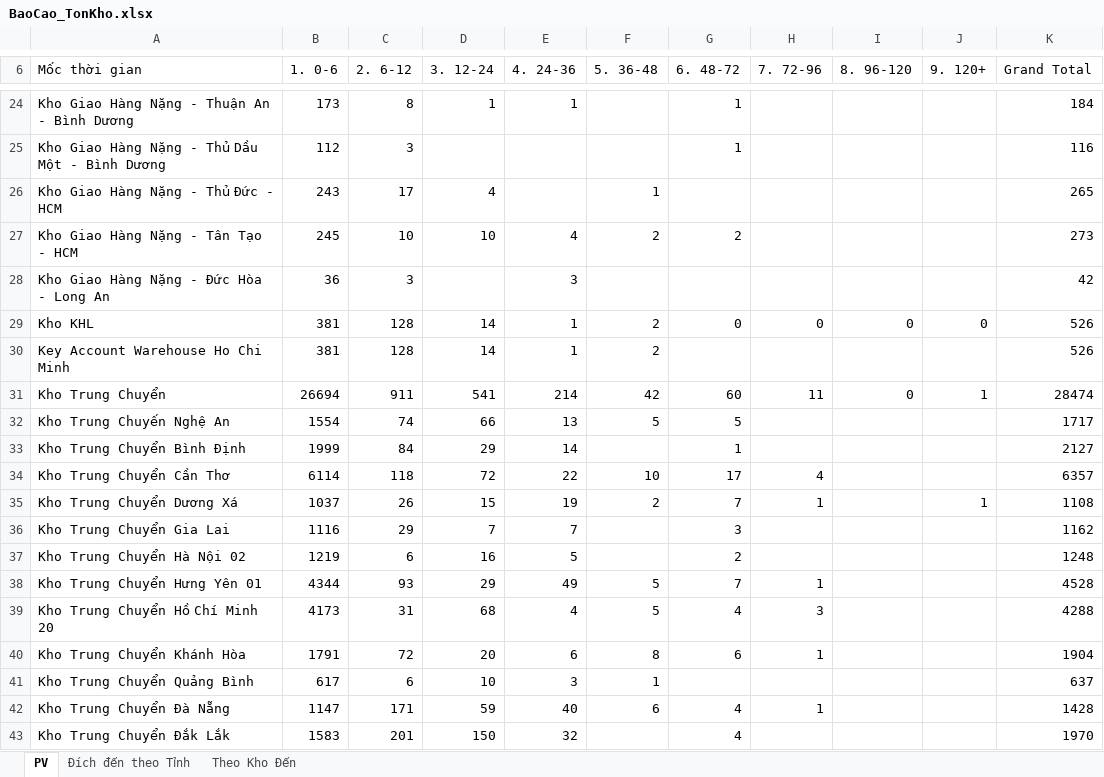
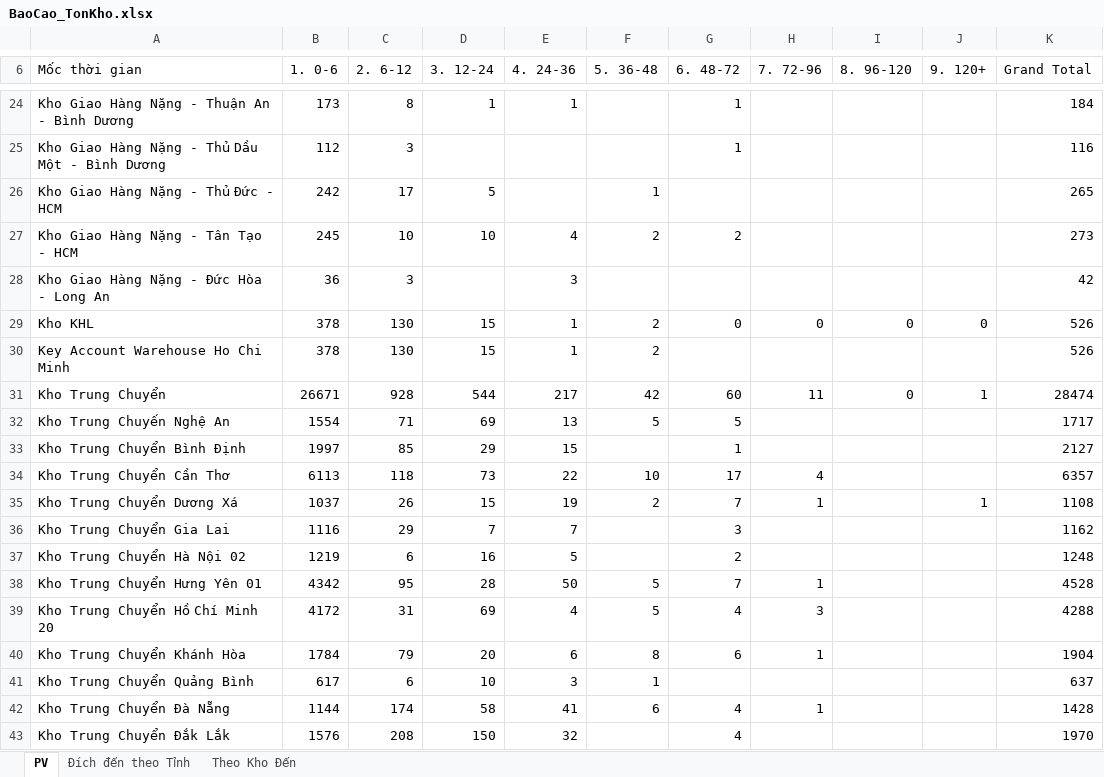
Before and after one commit to ImDiDinne/ktchcm01, an Excel workbook: BaoCao_TonKho.xlsx, sheet PV, drawn as a sheet; only a part is shown, gaps mark what is left out; values as stored, in another font and other column widths than the file's, no borders; the diff covers the shown part only; the diff names each change by its address in the sheet, - before the commit and + after, or states it on an @@ line.

```diff
--- a/BaoCao_TonKho.xlsx (sheet PV)
+++ b/BaoCao_TonKho.xlsx (sheet PV)
-B26 (1. 0-6): 243
+B26 (1. 0-6): 242
-D26 (3. 12-24): 4
+D26 (3. 12-24): 5
-B29:B30 (1. 0-6): 381
+B29:B30 (1. 0-6): 378
-C29:C30 (2. 6-12): 128
+C29:C30 (2. 6-12): 130
-D29:D30 (3. 12-24): 14
+D29:D30 (3. 12-24): 15
-B31 (1. 0-6): 26694
+B31 (1. 0-6): 26671
-C31 (2. 6-12): 911
+C31 (2. 6-12): 928
-D31 (3. 12-24): 541
+D31 (3. 12-24): 544
-E31 (4. 24-36): 214
+E31 (4. 24-36): 217
-C32 (2. 6-12): 74
+C32 (2. 6-12): 71
-D32 (3. 12-24): 66
+D32 (3. 12-24): 69
-B33 (1. 0-6): 1999
+B33 (1. 0-6): 1997
-C33 (2. 6-12): 84
+C33 (2. 6-12): 85
-E33 (4. 24-36): 14
+E33 (4. 24-36): 15
-B34 (1. 0-6): 6114
+B34 (1. 0-6): 6113
-D34 (3. 12-24): 72
+D34 (3. 12-24): 73
-B38 (1. 0-6): 4344
+B38 (1. 0-6): 4342
-C38 (2. 6-12): 93
+C38 (2. 6-12): 95
-D38 (3. 12-24): 29
+D38 (3. 12-24): 28
-E38 (4. 24-36): 49
+E38 (4. 24-36): 50
-B39 (1. 0-6): 4173
+B39 (1. 0-6): 4172
-D39 (3. 12-24): 68
+D39 (3. 12-24): 69
-B40 (1. 0-6): 1791
+B40 (1. 0-6): 1784
-C40 (2. 6-12): 72
+C40 (2. 6-12): 79
-B42 (1. 0-6): 1147
+B42 (1. 0-6): 1144
-C42 (2. 6-12): 171
+C42 (2. 6-12): 174
-D42 (3. 12-24): 59
+D42 (3. 12-24): 58
-E42 (4. 24-36): 40
+E42 (4. 24-36): 41
-B43 (1. 0-6): 1583
+B43 (1. 0-6): 1576
-C43 (2. 6-12): 201
+C43 (2. 6-12): 208
```
Also changed, not shown: 56 edited cells elsewhere in this sheet, sheet Đích đến theo Tỉnh, sheet Theo Kho Đến, 2 other files.
